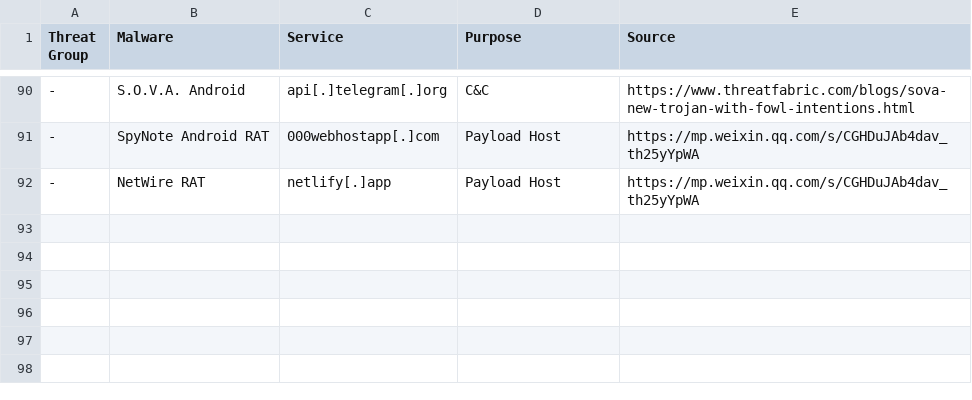
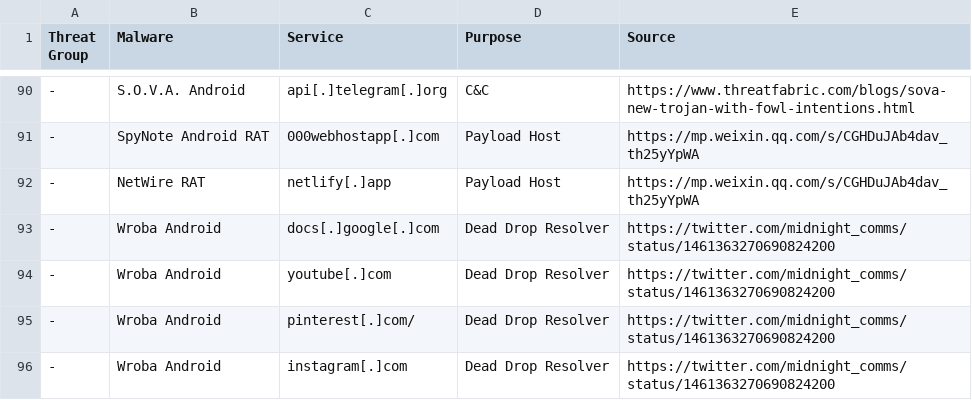
Before and after one commit to BushidoUK/Abused-Legitimate-Services, a CSV file: Malware.csv, drawn as a sheet; only a part is shown, gaps mark what is left out; the diff names each change by its address in the sheet, - before the commit and + after, or states it on an @@ line.

Commit message:
Update Malware.csv

```diff
--- a/Malware.csv
+++ b/Malware.csv
+row 93: - | Wroba Android | docs[.]google[.]com | Dead Drop Resolver | https://twitter.com/midnight_comms/status/1461363270690824200
+row 94: - | Wroba Android | youtube[.]com | Dead Drop Resolver | https://twitter.com/midnight_comms/status/1461363270690824200
+row 95: - | Wroba Android | pinterest[.]com/ | Dead Drop Resolver | https://twitter.com/midnight_comms/status/1461363270690824200
+row 96: - | Wroba Android | instagram[.]com | Dead Drop Resolver | https://twitter.com/midnight_comms/status/1461363270690824200
```
